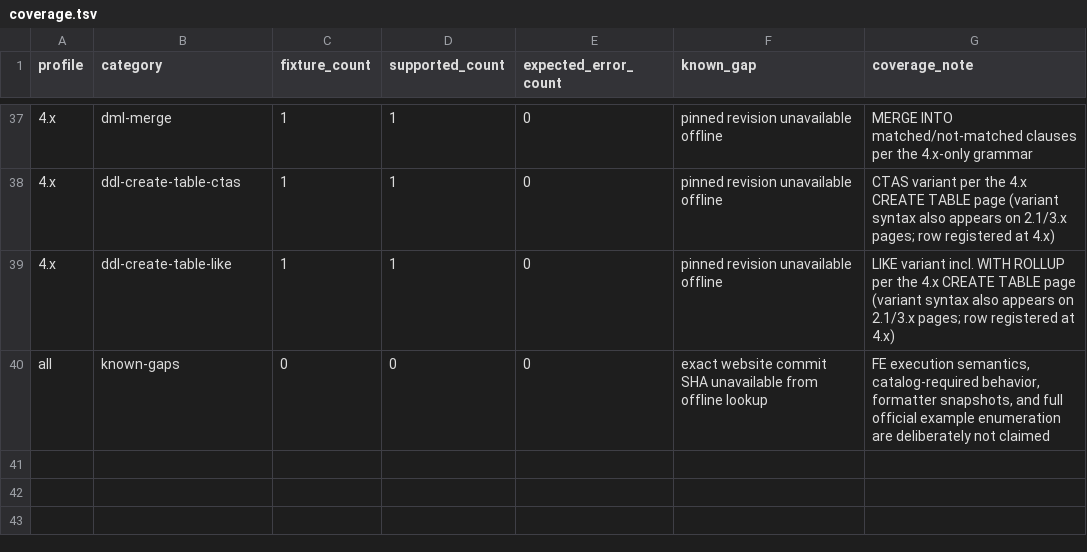
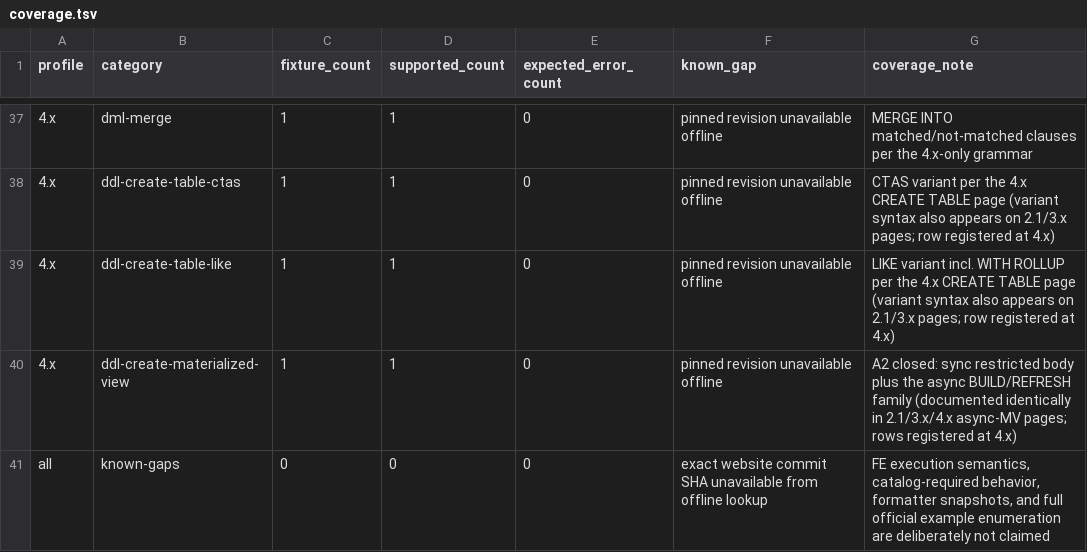
Before and after one commit to tchivs/fathom-sql, a TSV file: corpus/coverage.tsv, drawn as a sheet; only a part is shown, gaps mark what is left out.

Commit message:
feat(02-04): support async materialized views and land ddl-create-materialized-view fixtures
A2 decision closed: the released 2.1/3.x/4.x async-materialized-view pages
document CREATE MATERIALIZED VIEW with BUILD/REFRESH clauses and an
unrestricted query, so the family is supported under every released profile
(no deferral remains).

- parser: ASYNC prefix selects the async form (was DORIS-PARSE-007 stub);
  parse_create_materialized_view dispatches sync restricted body vs the
  async clause stack (columns, BUILD, REFRESH incl. ON SCHEDULE EVERY/STARTS,
  DUPLICATE KEY, COMMENT, PARTITION BY, DISTRIBUTED BY, PROPERTIES, AS query)
- token: 11 async-MV clause words classified Contextual (absent from the
  official reserved list); keywords.tsv and check_keywords.py extended
- tests: async form parses under all profiles with byte-exact replay;
  malformed async forms recover losslessly; keyword TSV mirror extended
- fixture, manifest row, coverage row, and oracle entry at 4.x

```diff
--- a/corpus/coverage.tsv
+++ b/corpus/coverage.tsv
@@ -39,2 +39,3 @@ profile	category	fixture_count	supported_count	expected_error_count	known_gap	co
 4.x	ddl-create-table-like	1	1	0	pinned revision unavailable offline	LIKE variant incl. WITH ROLLUP per the 4.x CREATE TABLE page (variant syntax also appears on 2.1/3.x pages; row registered at 4.x)
+4.x	ddl-create-materialized-view	1	1	0	pinned revision unavailable offline	A2 closed: sync restricted body plus the async BUILD/REFRESH family (documented identically in 2.1/3.x/4.x async-MV pages; rows registered at 4.x)
 all	known-gaps	0	0	0	exact website commit SHA unavailable from offline lookup	FE execution semantics, catalog-required behavior, formatter snapshots, and full official example enumeration are deliberately not claimed
```
Also changed, not shown: corpus/keywords.tsv, corpus/manifest.tsv, 7 other files.
